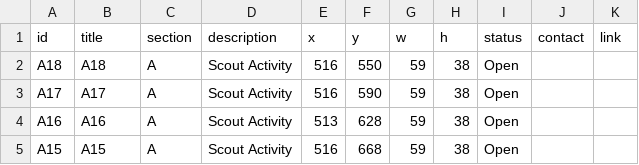
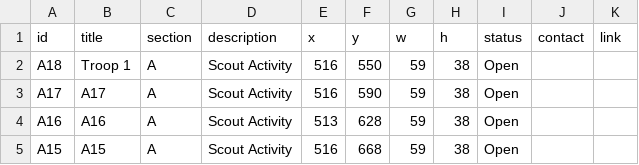
Before and after one commit to lkettren/america250, a CSV file: zones.csv, drawn as a sheet; only a part is shown.

Commit message:
Update zones.csv

```diff
--- a/zones.csv
+++ b/zones.csv
@@ -1,3 +1,3 @@
 id,title,section,description,x,y,w,h,status,contact,link
-A18,A18,A,Scout Activity,516,550,59,38,Open,,
+A18,Troop 1,A,Scout Activity,516,550,59,38,Open,,
 A17,A17,A,Scout Activity,516,590,59,38,Open,,
```
